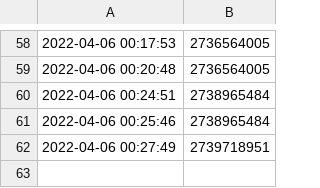
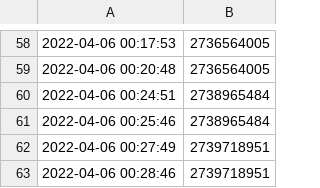
Before and after one commit to starterra/snapshots, a CSV file: fees_to_burn/STT_TOKEN_2022_Apr.csv, drawn as a sheet; only a part is shown, gaps mark what is left out.

Commit message:
Adding datafile from 2022-04-06 00:29:01

```diff
--- a/fees_to_burn/STT_TOKEN_2022_Apr.csv
+++ b/fees_to_burn/STT_TOKEN_2022_Apr.csv
@@ -62 +62,2 @@
 2022-04-06 00:27:49,2739718951
+2022-04-06 00:28:46,2739718951
```
